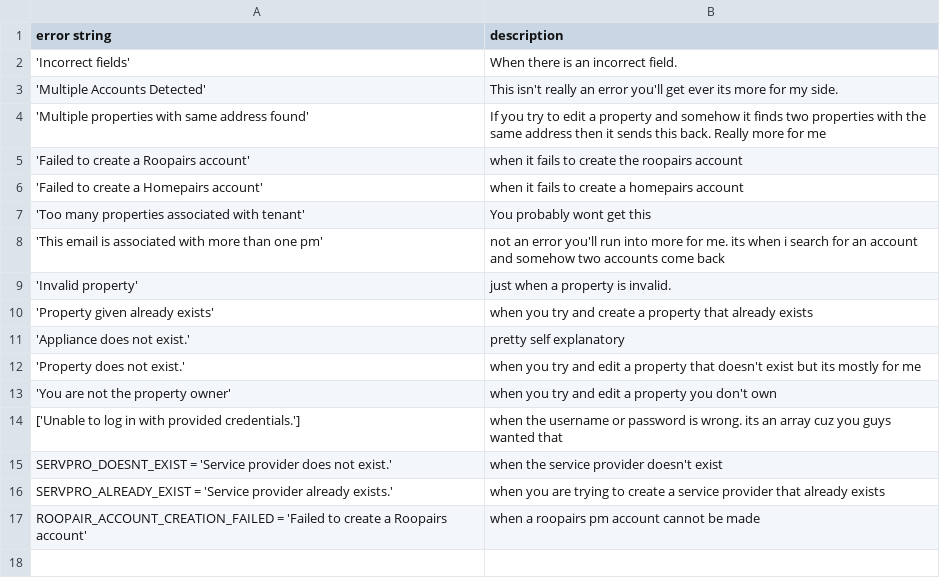
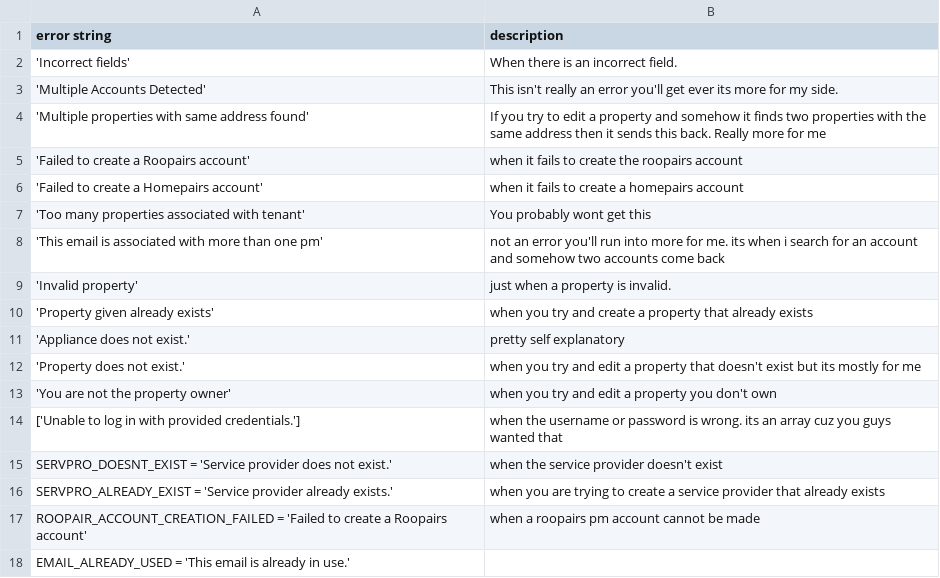
Before and after one commit to roopairs/2.0, a CSV file: homepairs/HomepairsApp/Apps/errors.csv, drawn as a sheet.

Commit message:
just tyring to get back to something solid

```diff
--- a/homepairs/HomepairsApp/Apps/errors.csv
+++ b/homepairs/HomepairsApp/Apps/errors.csv
@@ -17 +17,2 @@ SERVPRO_ALREADY_EXIST = 'Service provider already exists.', when you are trying
 ROOPAIR_ACCOUNT_CREATION_FAILED = 'Failed to create a Roopairs account', when a roopairs pm account cannot be made
+EMAIL_ALREADY_USED = 'This email is already in use.'
```
